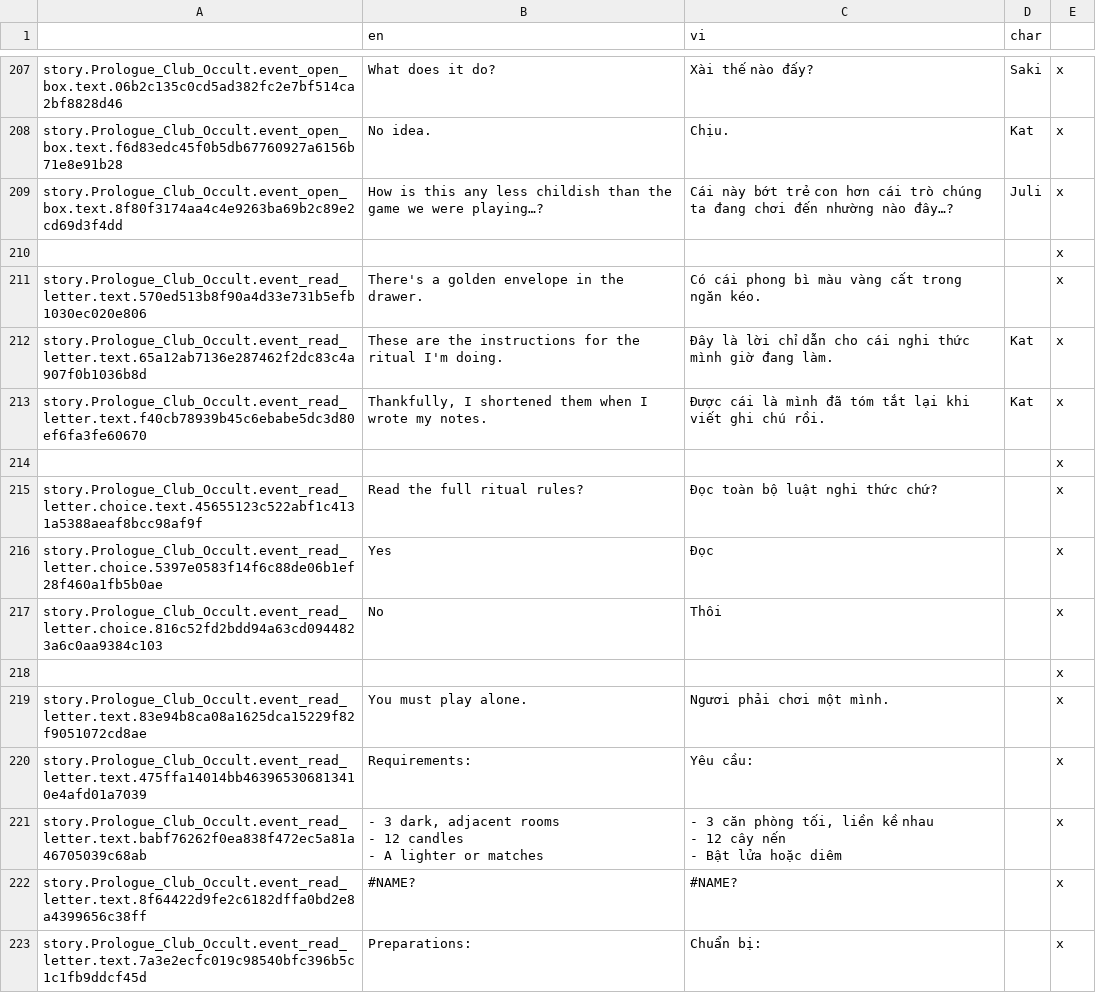
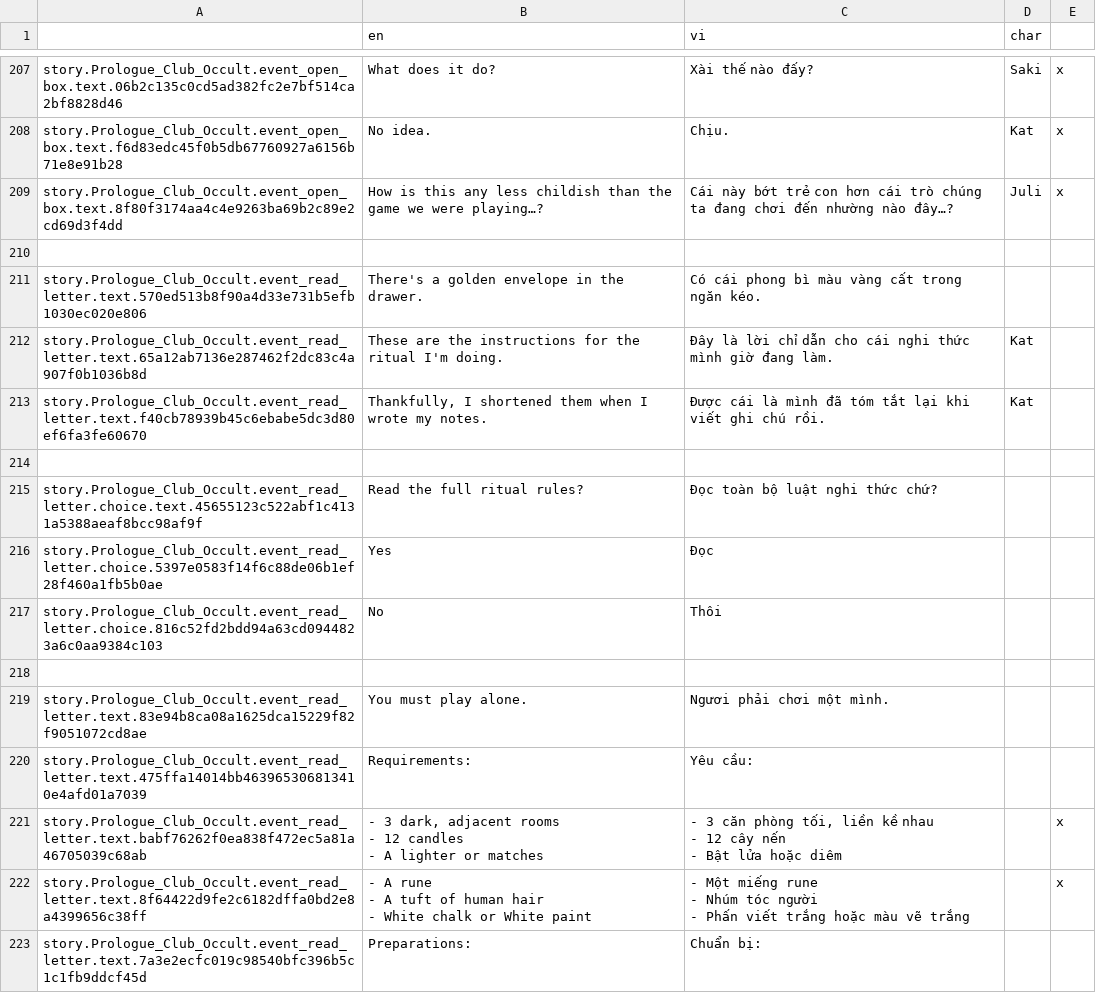
Before and after one commit to Meigyoku-Thmn/Project-Kat-Vietnamese-Translation, a CSV file: package/definitions/captions/vi/Prologue_Club_Occult.csv, drawn as a sheet; only a part is shown, gaps mark what is left out; ↵ is a line break in a cell; the diff covers the shown part only; the diff names each change by its address in the sheet, - before the commit and + after, or states it on an @@ line.

```diff
--- a/package/definitions/captions/vi/Prologue_Club_Occult.csv
+++ b/package/definitions/captions/vi/Prologue_Club_Occult.csv
-E210:E220: x
+E210:E220: (empty)
-B222 (en): #NAME?
+B222 (en): - A rune ↵ - A tuft of human hair ↵ - White chalk or White paint
-C222 (vi): #NAME?
+C222 (vi): - Một miếng rune ↵ - Nhúm tóc người ↵ - Phấn viết trắng hoặc màu vẽ trắng
-E223: x
+E223: (empty)
```
Also changed, not shown: 68 edited cells elsewhere in this file, package/definitions/captions/vi/Global.csv, package/definitions/captions/vi/Prologue_Classroom_2.csv, 5 other files.
